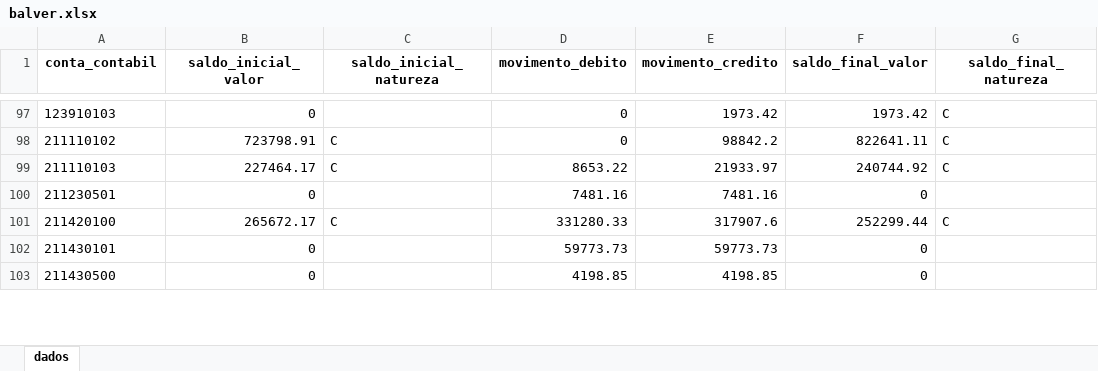
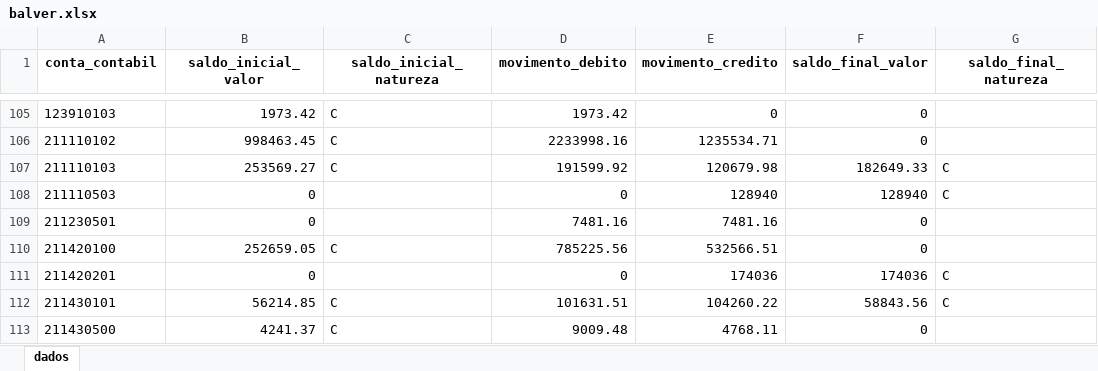
Before and after one commit to everton3x/msc-conferencia, an Excel workbook: cache/balver.xlsx, sheet dados, drawn as a sheet; only a part is shown, gaps mark what is left out; values as stored, in another font and other column widths than the file's, no borders; addresses are those after the commit; the diff covers the shown part only; the diff names each change by its address in the sheet, - before the commit and + after, or states it on an @@ line.

```diff
--- a/cache/balver.xlsx (sheet dados)
+++ b/cache/balver.xlsx (sheet dados)
-B105 (saldo_inicial_valor): 0
+B105 (saldo_inicial_valor): 1973.42
-C105 (saldo_inicial_natureza): (empty)
+C105 (saldo_inicial_natureza): C
-D105 (movimento_debito): 0
+D105 (movimento_debito): 1973.42
-E105 (movimento_credito): 1973.42
+E105 (movimento_credito): 0
-F105 (saldo_final_valor): 1973.42
+F105 (saldo_final_valor): 0
-G105:G106 (saldo_final_natureza): C
+G105:G106 (saldo_final_natureza): (empty)
-B106 (saldo_inicial_valor): 723798.91
+B106 (saldo_inicial_valor): 998463.45
-D106 (movimento_debito): 0
+D106 (movimento_debito): 2233998.16
-E106 (movimento_credito): 98842.2
+E106 (movimento_credito): 1235534.71
-F106 (saldo_final_valor): 822641.11
+F106 (saldo_final_valor): 0
-B107 (saldo_inicial_valor): 227464.17
+B107 (saldo_inicial_valor): 253569.27
-D107 (movimento_debito): 8653.22
+D107 (movimento_debito): 191599.92
-E107 (movimento_credito): 21933.97
+E107 (movimento_credito): 120679.98
-F107 (saldo_final_valor): 240744.92
+F107 (saldo_final_valor): 182649.33
+row 108: 211110503 | 0 |  | 0 | 128940 | 128940 | C
-B110 (saldo_inicial_valor): 265672.17
+B110 (saldo_inicial_valor): 252659.05
-D110 (movimento_debito): 331280.33
+D110 (movimento_debito): 785225.56
-E110 (movimento_credito): 317907.6
+E110 (movimento_credito): 532566.51
-F110 (saldo_final_valor): 252299.44
+F110 (saldo_final_valor): 0
-G110 (saldo_final_natureza): C
+G110 (saldo_final_natureza): (empty)
+row 111: 211420201 | 0 |  | 0 | 174036 | 174036 | C
-B112 (saldo_inicial_valor): 0
+B112 (saldo_inicial_valor): 56214.85
-C112:C113 (saldo_inicial_natureza): (empty)
+C112:C113 (saldo_inicial_natureza): C
-D112 (movimento_debito): 59773.73
+D112 (movimento_debito): 101631.51
-E112 (movimento_credito): 59773.73
+E112 (movimento_credito): 104260.22
-F112 (saldo_final_valor): 0
+F112 (saldo_final_valor): 58843.56
-G112 (saldo_final_natureza): (empty)
+G112 (saldo_final_natureza): C
-B113 (saldo_inicial_valor): 0
+B113 (saldo_inicial_valor): 4241.37
-D113 (movimento_debito): 4198.85
+D113 (movimento_debito): 9009.48
-E113 (movimento_credito): 4198.85
+E113 (movimento_credito): 4768.11
```
Also changed, not shown: 61 added rows, 4 removed rows and 1574 edited cells elsewhere in this sheet, cache/msc_atual.xlsx, mapeamentos.xlsx, 8 other files.
